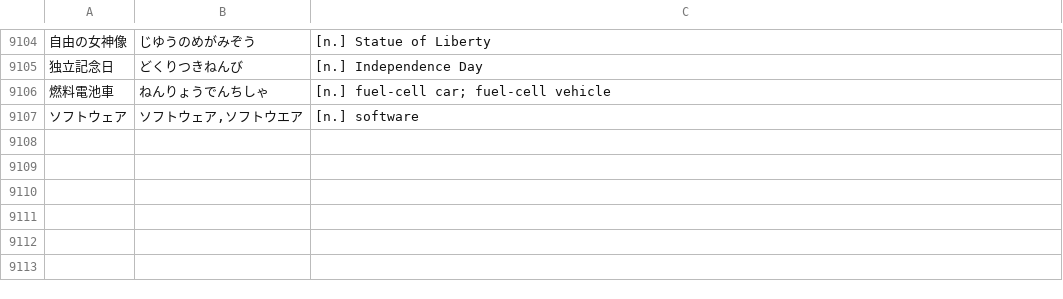
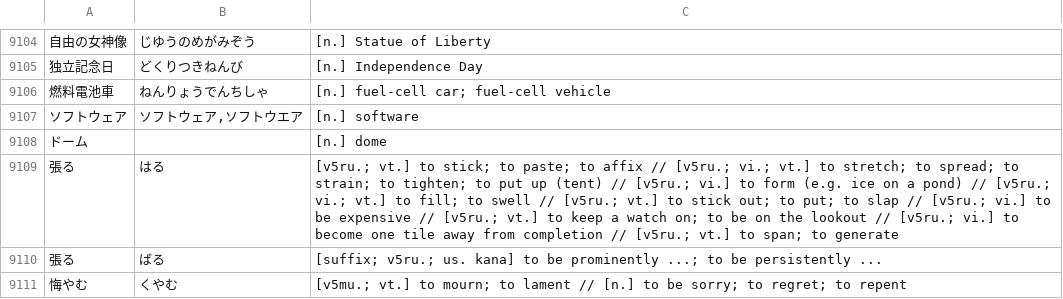
Before and after one commit to attilammagyar/jp-flashcards, a TSV file: skritter/skritter.my_list.tsv, drawn as a sheet; only a part is shown, gaps mark what is left out; the diff names each change by its address in the sheet, - before the commit and + after, or states it on an @@ line.

Commit message:
add words to Skritter from NHK Easy News

```diff
--- a/skritter/skritter.my_list.tsv
+++ b/skritter/skritter.my_list.tsv
+row 9108: ドーム |  | [n.] dome
+row 9109: 張る | はる | [v5ru.; vt.] to stick; to paste; to affix // [v5ru.; vi.; vt.] to stretch; to spread; to strain; to tighten; to put up (tent) // [v5ru.; vi.] to form (e.g. ice on a pond) // [v5ru.; vi.; vt.] to fill; to swell // [v5ru.; vt.] to stick out; to put; to slap // [v5ru.; vi.] to be expensive // [v5ru.; vt.] to keep a watch on; to be on the lookout // [v5ru.; vi.] to become one tile away from completion // [v5ru.; vt.] to span; to generate
+row 9110: 張る | ばる | [suffix; v5ru.; us. kana] to be prominently ...; to be persistently ...
+row 9111: 悔やむ | くやむ | [v5mu.; vt.] to mourn; to lament // [n.] to be sorry; to regret; to repent
```
